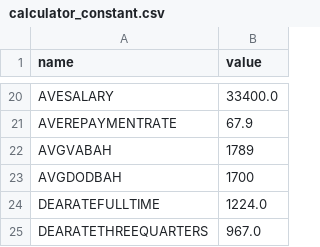
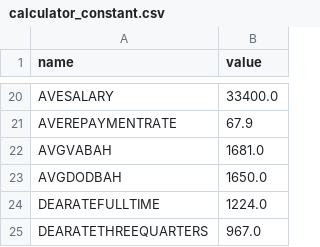
Before and after one commit to department-of-veterans-affairs/gibct-data-service, a CSV file: sample_csvs/calculator_constant.csv, drawn as a sheet; only a part is shown, gaps mark what is left out.

```diff
--- a/sample_csvs/calculator_constant.csv
+++ b/sample_csvs/calculator_constant.csv
@@ -21,4 +21,4 @@ AVESALARY,33400.0
 AVEREPAYMENTRATE,67.9
-AVGVABAH,1789
-AVGDODBAH,1700
+AVGVABAH,1681.0
+AVGDODBAH,1650.0
 DEARATEFULLTIME,1224.0
```
Also changed, not shown: sample_csvs/edu_program.csv, sample_csvs/eight_key.csv, 17 other files.
